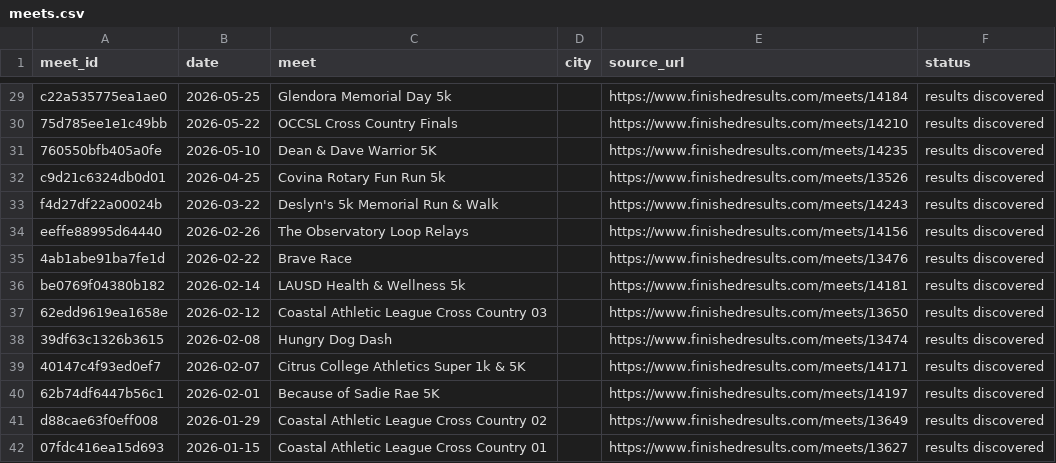
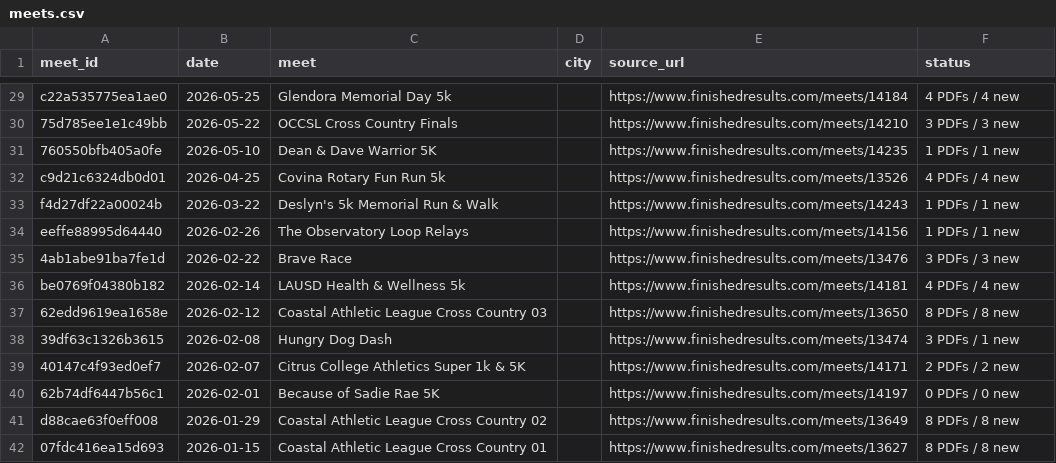
Before and after one commit to jorgerodriguez12-netizen/-west-torrance-xc-2026, a CSV file: data/meets.csv, drawn as a sheet; only a part is shown, gaps mark what is left out; the diff covers the shown part only; the diff names each change by its address in the sheet, - before the commit and + after, or states it on an @@ line.

```diff
--- a/data/meets.csv
+++ b/data/meets.csv
-F29 (status): results discovered
+F29 (status): 4 PDFs / 4 new
-F30 (status): results discovered
+F30 (status): 3 PDFs / 3 new
-F31 (status): results discovered
+F31 (status): 1 PDFs / 1 new
-F32 (status): results discovered
+F32 (status): 4 PDFs / 4 new
-F33:F34 (status): results discovered
+F33:F34 (status): 1 PDFs / 1 new
-F35 (status): results discovered
+F35 (status): 3 PDFs / 3 new
-F36 (status): results discovered
+F36 (status): 4 PDFs / 4 new
-F37 (status): results discovered
+F37 (status): 8 PDFs / 8 new
-F38 (status): results discovered
+F38 (status): 3 PDFs / 1 new
-F39 (status): results discovered
+F39 (status): 2 PDFs / 2 new
-F40 (status): results discovered
+F40 (status): 0 PDFs / 0 new
-F41:F42 (status): results discovered
+F41:F42 (status): 8 PDFs / 8 new
```
Also changed, not shown: 27 edited cells elsewhere in this file, 1 other file.
